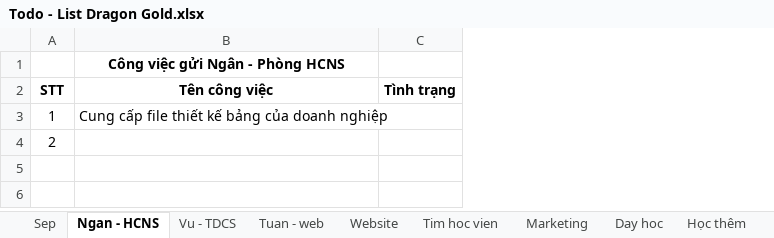
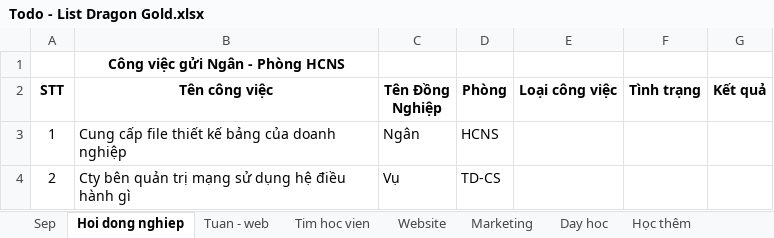
Before and after one commit to xuanthanh289/dragon-gold, an Excel workbook: Todo - List Dragon Gold.xlsx, sheet Hoi dong nghiep, drawn as a sheet; values as stored, in another font and other column widths than the file's, no borders; the diff names each change by its address in the sheet, - before the commit and + after, or states it on an @@ line.

```diff
--- a/Todo - List Dragon Gold.xlsx (sheet Hoi dong nghiep)
+++ b/Todo - List Dragon Gold.xlsx (sheet Hoi dong nghiep)
-sheet tab: Ngan - HCNS
+sheet tab: Hoi dong nghiep
-sheet tab: Vu - TDCS
@@ sheet tab order changed: Sep | Hoi dong nghiep | Tuan - web | Tim hoc vien | Website | Marketing | Day hoc | Học thêm @@
+column C (Tên Đồng Nghiệp), rows 3-4: Ngân | Vụ
+column D (Phòng), rows 3-4: HCNS | TD-CS
+column E (Loại công việc), empty
+column G (Kết quả), empty
-B4 (Tên công việc): (empty)
+B4 (Tên công việc): Cty bên quản trị mạng sử dụng hệ điều hành gì
```
Also changed, not shown: sheet Website, sheet Sep, sheet Tim hoc vien, sheet Marketing, sheet Day hoc, formulas that keep their value, hidden cells, 10 other files.
